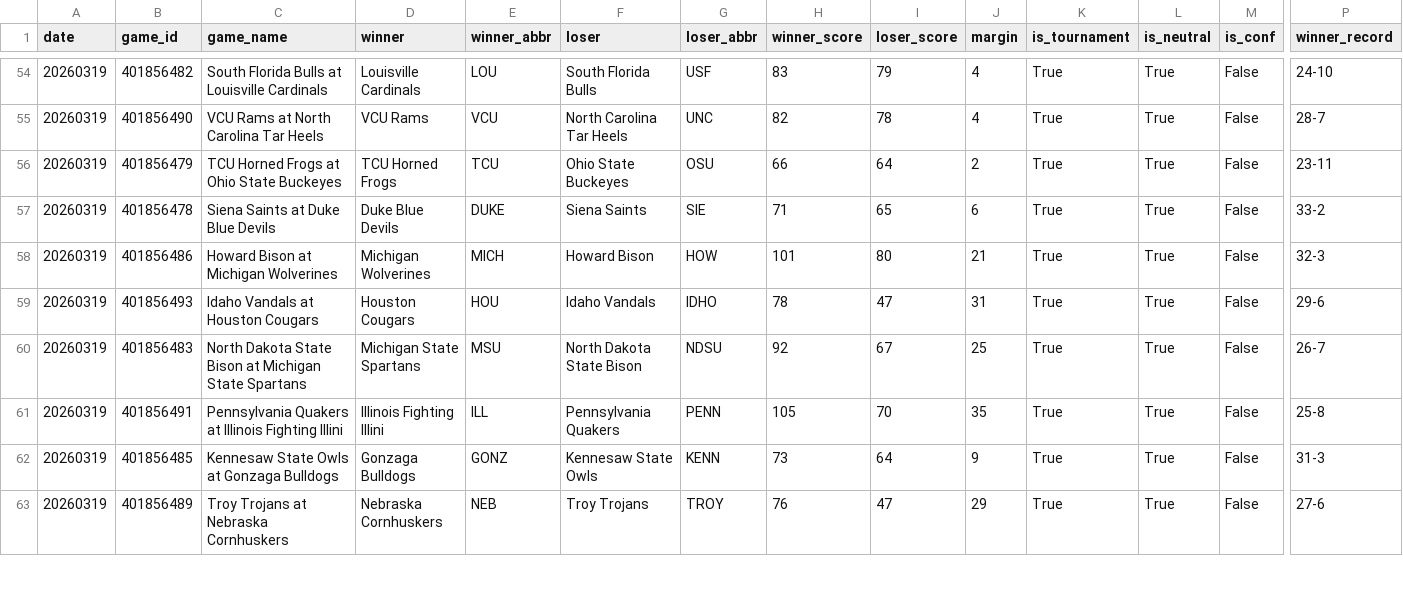
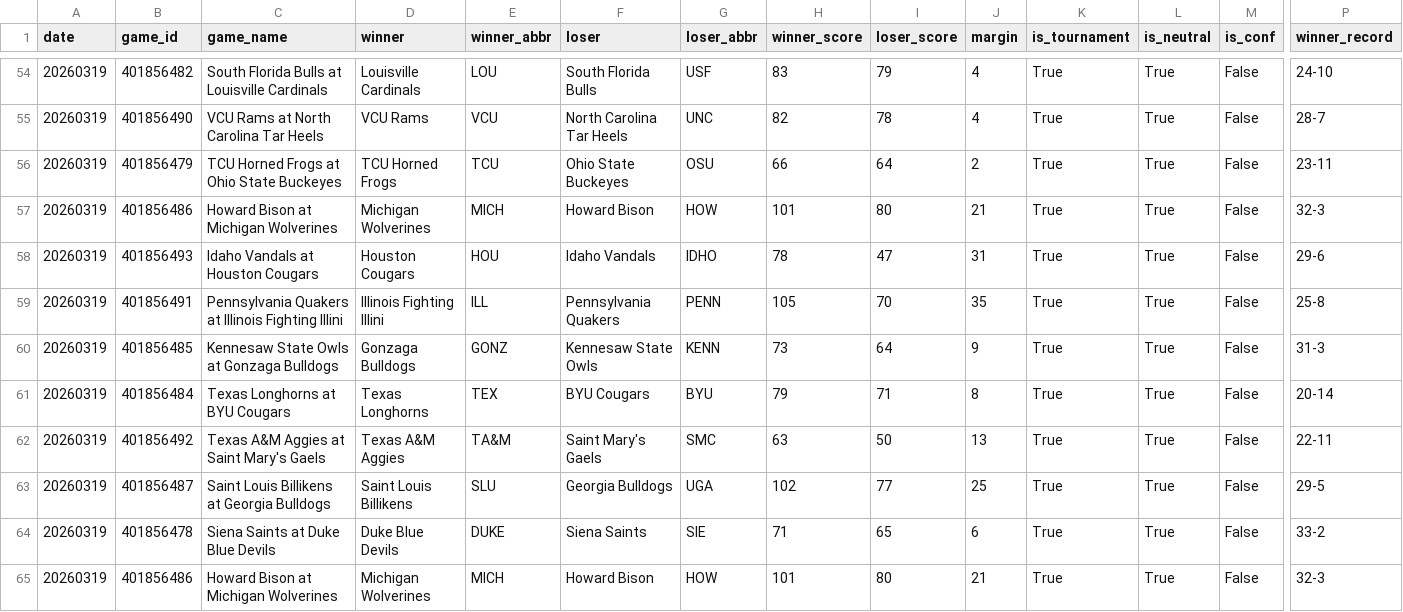
Before and after one commit to ctorres2406/sixth-sense-strategy, a CSV file: data/espn_raw.csv, drawn as a sheet; only a part is shown, gaps mark what is left out; the shorter side is filled out with more unchanged rows; rows hold the shown columns only; the diff names each change by its address in the sheet, - before the commit and + after, or states it on an @@ line.

```diff
--- a/data/espn_raw.csv
+++ b/data/espn_raw.csv
+row 57: 20260319 | 401856486 | Howard Bison at Michigan Wolverines | Michigan Wolverines | MICH | Howard Bison | HOW | 101 | 80 | 21 | True | True | False | 32-3
+row 58: 20260319 | 401856493 | Idaho Vandals at Houston Cougars | Houston Cougars | HOU | Idaho Vandals | IDHO | 78 | 47 | 31 | True | True | False | 29-6
+row 59: 20260319 | 401856491 | Pennsylvania Quakers at Illinois Fighting Illini | Illinois Fighting Illini | ILL | Pennsylvania Quakers | PENN | 105 | 70 | 35 | True | True | False | 25-8
+row 60: 20260319 | 401856485 | Kennesaw State Owls at Gonzaga Bulldogs | Gonzaga Bulldogs | GONZ | Kennesaw State Owls | KENN | 73 | 64 | 9 | True | True | False | 31-3
+row 61: 20260319 | 401856484 | Texas Longhorns at BYU Cougars | Texas Longhorns | TEX | BYU Cougars | BYU | 79 | 71 | 8 | True | True | False | 20-14
+row 62: 20260319 | 401856492 | Texas A&M Aggies at Saint Mary's Gaels | Texas A&M Aggies | TA&M | Saint Mary's Gaels | SMC | 63 | 50 | 13 | True | True | False | 22-11
+row 63: 20260319 | 401856487 | Saint Louis Billikens at Georgia Bulldogs | Saint Louis Billikens | SLU | Georgia Bulldogs | UGA | 102 | 77 | 25 | True | True | False | 29-5
```
Also changed, not shown: data/espn_scores.csv, data/momentum_profiles.csv, 2 other files.
